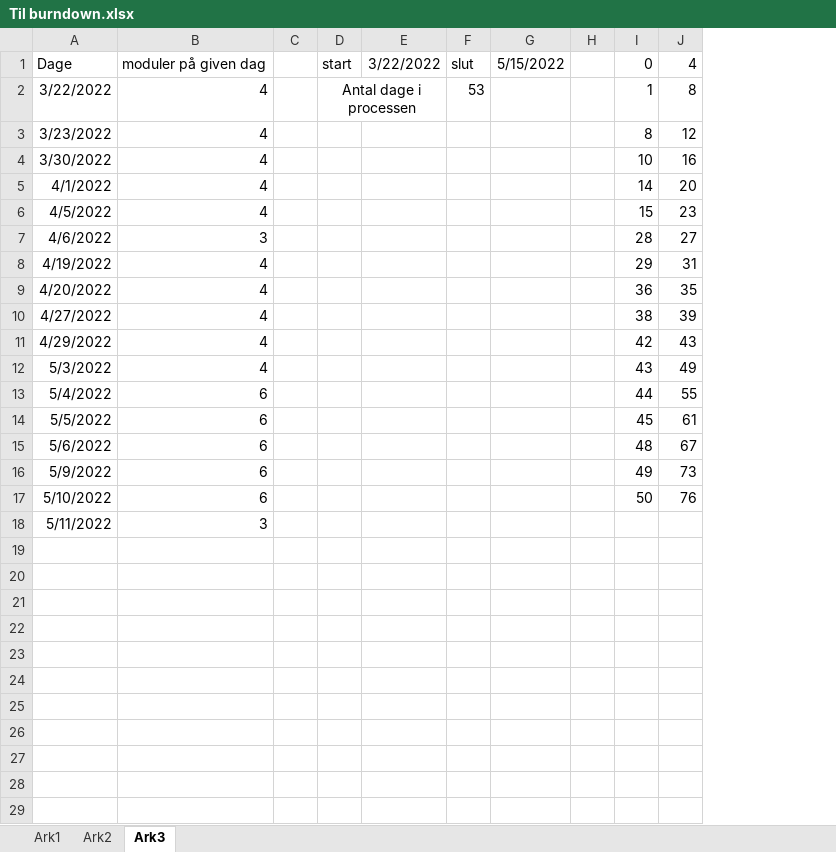
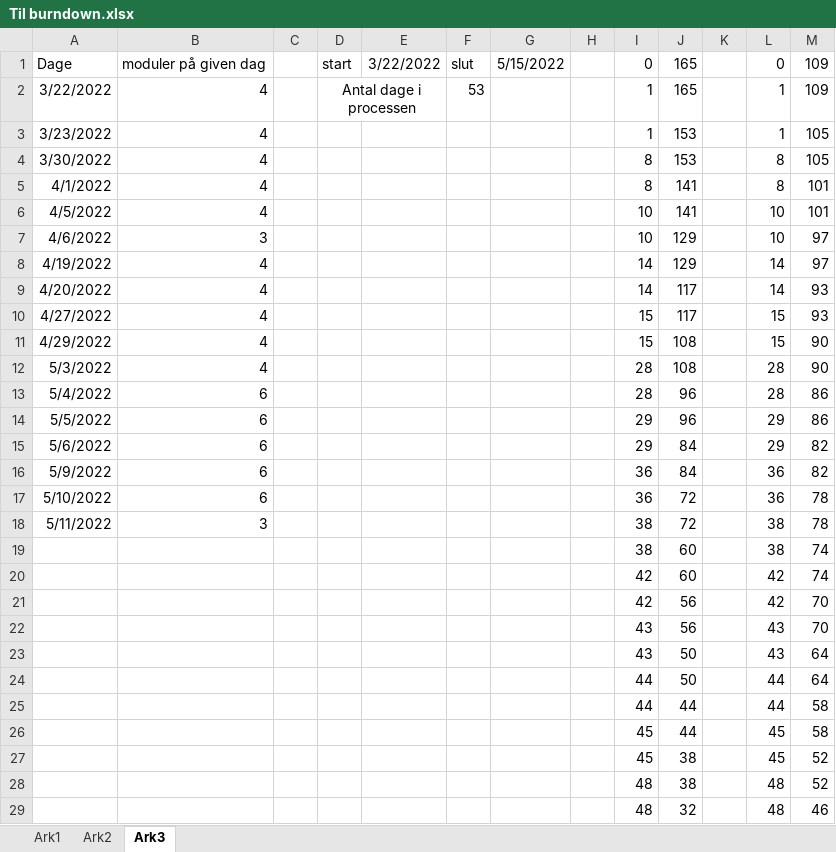
Before and after one commit to AJungersen/DDU-Eksamensprojekt, an Excel workbook: Til burndown.xlsx, sheet Ark3, drawn as a sheet; only a part is shown; values as stored, in another font and other column widths than the file's, no borders; removed rows and columns are numbered as before the commit, all else as after; the diff covers the shown part only; the diff names each change by its address in the sheet, - before the commit and + after, or states it on an @@ line.

Commit message:
burndown stor update

```diff
--- a/Til burndown.xlsx (sheet Ark3)
+++ b/Til burndown.xlsx (sheet Ark3)
-column J, rows 1-17: 4 | 8 | 12 | 16 | 20 | 23 | 27 | 31 | 35 | 39 | 43 | 49 | 55 | 61 | 67 | 73 | 76
+column J, rows 1-18: 165 | 165 | 153 | 153 | 141 | 141 | 129 | 129 | 117 | 117 | 108 | 108 | 96 | 96 | 84 | 84 | 72 | 72
+column K, empty
+column L, rows 1-18: 0 | 1 | 1 | 8 | 8 | 10 | 10 | 14 | 14 | 15 | 15 | 28 | 28 | 29 | 29 | 36 | 36 | 38
+column M, rows 1-18: 109 | 109 | 105 | 105 | 101 | 101 | 97 | 97 | 93 | 93 | 90 | 90 | 86 | 86 | 82 | 82 | 78 | 78
-I3: 8
+I3: 1
-I4: 10
+I4: 8
-I5: 14
+I5: 8
-I6: 15
+I6: 10
-I7: 28
+I7: 10
-I8: 29
+I8: 14
-I9: 36
+I9: 14
-I10: 38
+I10: 15
-I11: 42
+I11: 15
-I12: 43
+I12: 28
-I13: 44
+I13: 28
-I14: 45
+I14: 29
-I15: 48
+I15: 29
-I16: 49
+I16: 36
-I17: 50
+I17: 36
-I18: (empty)
+I18: 38
+row 19:  |  |  |  |  |  |  |  | 38 | 60 |  | 38 | 74
+row 20:  |  |  |  |  |  |  |  | 42 | 60 |  | 42 | 74
+row 21:  |  |  |  |  |  |  |  | 42 | 56 |  | 42 | 70
+row 22:  |  |  |  |  |  |  |  | 43 | 56 |  | 43 | 70
+row 23:  |  |  |  |  |  |  |  | 43 | 50 |  | 43 | 64
+row 24:  |  |  |  |  |  |  |  | 44 | 50 |  | 44 | 64
+row 25:  |  |  |  |  |  |  |  | 44 | 44 |  | 44 | 58
+row 26:  |  |  |  |  |  |  |  | 45 | 44 |  | 45 | 58
+row 27:  |  |  |  |  |  |  |  | 45 | 38 |  | 45 | 52
+row 28:  |  |  |  |  |  |  |  | 48 | 38 |  | 48 | 52
+row 29:  |  |  |  |  |  |  |  | 48 | 32 |  | 48 | 46
```
Also changed, not shown: 7 added rows elsewhere in this sheet, sheet Ark1, 2 other files.
